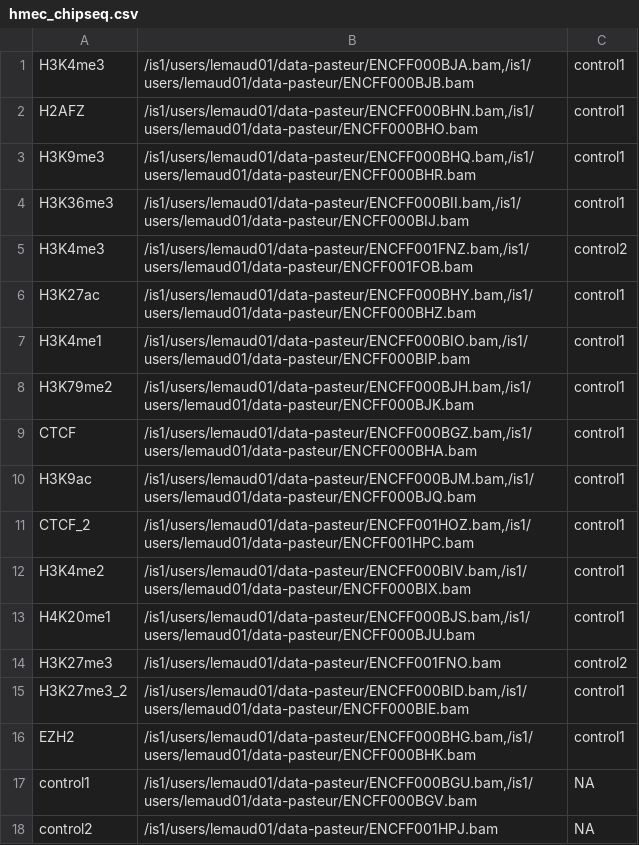
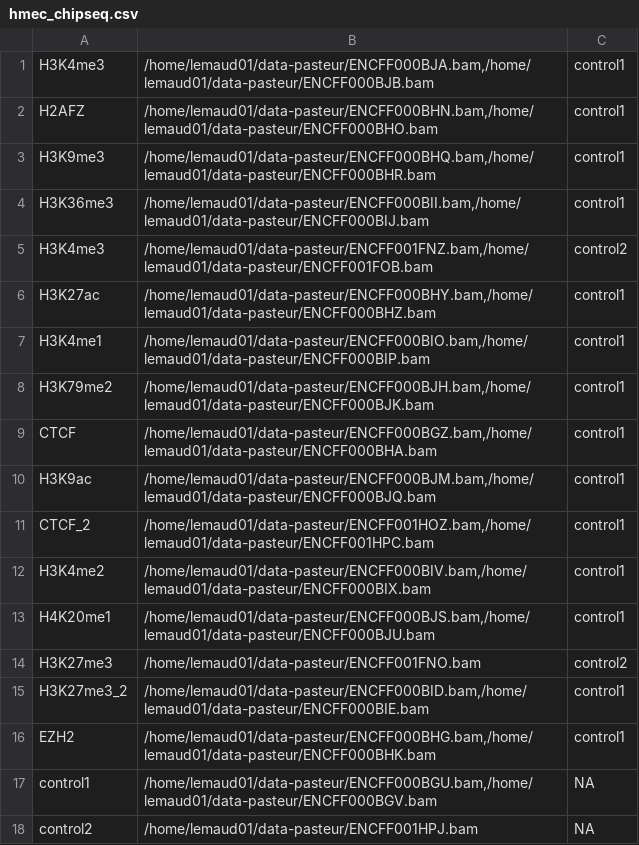
Before and after one commit to andronekomimi/ShinySNP, a CSV file: materials/hmec_chipseq.csv, drawn as a sheet.

```diff
--- a/materials/hmec_chipseq.csv
+++ b/materials/hmec_chipseq.csv
@@ -1,18 +1,18 @@
-H3K4me3	/is1/users/lemaud01/data-pasteur/ENCFF000BJA.bam,/is1/users/lemaud01/data-pasteur/ENCFF000BJB.bam	control1
-H2AFZ 	/is1/users/lemaud01/data-pasteur/ENCFF000BHN.bam,/is1/users/lemaud01/data-pasteur/ENCFF000BHO.bam	control1
-H3K9me3 	/is1/users/lemaud01/data-pasteur/ENCFF000BHQ.bam,/is1/users/lemaud01/data-pasteur/ENCFF000BHR.bam	control1
-H3K36me3 	/is1/users/lemaud01/data-pasteur/ENCFF000BII.bam,/is1/users/lemaud01/data-pasteur/ENCFF000BIJ.bam	control1
-H3K4me3 	/is1/users/lemaud01/data-pasteur/ENCFF001FNZ.bam,/is1/users/lemaud01/data-pasteur/ENCFF001FOB.bam	control2
-H3K27ac 	/is1/users/lemaud01/data-pasteur/ENCFF000BHY.bam,/is1/users/lemaud01/data-pasteur/ENCFF000BHZ.bam	control1
-H3K4me1 	/is1/users/lemaud01/data-pasteur/ENCFF000BIO.bam,/is1/users/lemaud01/data-pasteur/ENCFF000BIP.bam	control1
-H3K79me2 	/is1/users/lemaud01/data-pasteur/ENCFF000BJH.bam,/is1/users/lemaud01/data-pasteur/ENCFF000BJK.bam	control1
-CTCF	/is1/users/lemaud01/data-pasteur/ENCFF000BGZ.bam,/is1/users/lemaud01/data-pasteur/ENCFF000BHA.bam	control1
-H3K9ac	/is1/users/lemaud01/data-pasteur/ENCFF000BJM.bam,/is1/users/lemaud01/data-pasteur/ENCFF000BJQ.bam	control1
-CTCF_2	/is1/users/lemaud01/data-pasteur/ENCFF001HOZ.bam,/is1/users/lemaud01/data-pasteur/ENCFF001HPC.bam	control1
-H3K4me2 	/is1/users/lemaud01/data-pasteur/ENCFF000BIV.bam,/is1/users/lemaud01/data-pasteur/ENCFF000BIX.bam	 control1
-H4K20me1 	/is1/users/lemaud01/data-pasteur/ENCFF000BJS.bam,/is1/users/lemaud01/data-pasteur/ENCFF000BJU.bam	control1
-H3K27me3	/is1/users/lemaud01/data-pasteur/ENCFF001FNO.bam	control2
-H3K27me3_2 	/is1/users/lemaud01/data-pasteur/ENCFF000BID.bam,/is1/users/lemaud01/data-pasteur/ENCFF000BIE.bam	control1
-EZH2 	/is1/users/lemaud01/data-pasteur/ENCFF000BHG.bam,/is1/users/lemaud01/data-pasteur/ENCFF000BHK.bam	control1
-control1 	/is1/users/lemaud01/data-pasteur/ENCFF000BGU.bam,/is1/users/lemaud01/data-pasteur/ENCFF000BGV.bam	NA
-control2	/is1/users/lemaud01/data-pasteur/ENCFF001HPJ.bam	NA
+H3K4me3	/home/lemaud01/data-pasteur/ENCFF000BJA.bam,/home/lemaud01/data-pasteur/ENCFF000BJB.bam	control1
+H2AFZ 	/home/lemaud01/data-pasteur/ENCFF000BHN.bam,/home/lemaud01/data-pasteur/ENCFF000BHO.bam	control1
+H3K9me3 	/home/lemaud01/data-pasteur/ENCFF000BHQ.bam,/home/lemaud01/data-pasteur/ENCFF000BHR.bam	control1
+H3K36me3 	/home/lemaud01/data-pasteur/ENCFF000BII.bam,/home/lemaud01/data-pasteur/ENCFF000BIJ.bam	control1
+H3K4me3 	/home/lemaud01/data-pasteur/ENCFF001FNZ.bam,/home/lemaud01/data-pasteur/ENCFF001FOB.bam	control2
+H3K27ac 	/home/lemaud01/data-pasteur/ENCFF000BHY.bam,/home/lemaud01/data-pasteur/ENCFF000BHZ.bam	control1
+H3K4me1 	/home/lemaud01/data-pasteur/ENCFF000BIO.bam,/home/lemaud01/data-pasteur/ENCFF000BIP.bam	control1
+H3K79me2 	/home/lemaud01/data-pasteur/ENCFF000BJH.bam,/home/lemaud01/data-pasteur/ENCFF000BJK.bam	control1
+CTCF	/home/lemaud01/data-pasteur/ENCFF000BGZ.bam,/home/lemaud01/data-pasteur/ENCFF000BHA.bam	control1
+H3K9ac	/home/lemaud01/data-pasteur/ENCFF000BJM.bam,/home/lemaud01/data-pasteur/ENCFF000BJQ.bam	control1
+CTCF_2	/home/lemaud01/data-pasteur/ENCFF001HOZ.bam,/home/lemaud01/data-pasteur/ENCFF001HPC.bam	control1
+H3K4me2 	/home/lemaud01/data-pasteur/ENCFF000BIV.bam,/home/lemaud01/data-pasteur/ENCFF000BIX.bam	 control1
+H4K20me1 	/home/lemaud01/data-pasteur/ENCFF000BJS.bam,/home/lemaud01/data-pasteur/ENCFF000BJU.bam	control1
+H3K27me3	/home/lemaud01/data-pasteur/ENCFF001FNO.bam	control2
+H3K27me3_2 	/home/lemaud01/data-pasteur/ENCFF000BID.bam,/home/lemaud01/data-pasteur/ENCFF000BIE.bam	control1
+EZH2 	/home/lemaud01/data-pasteur/ENCFF000BHG.bam,/home/lemaud01/data-pasteur/ENCFF000BHK.bam	control1
+control1 	/home/lemaud01/data-pasteur/ENCFF000BGU.bam,/home/lemaud01/data-pasteur/ENCFF000BGV.bam	NA
+control2	/home/lemaud01/data-pasteur/ENCFF001HPJ.bam	NA
```
Also changed, not shown: materials/all_cells_rnaseq.csv, materials/all_cells_unmerge_rnaseq.csv, 9 other files.
